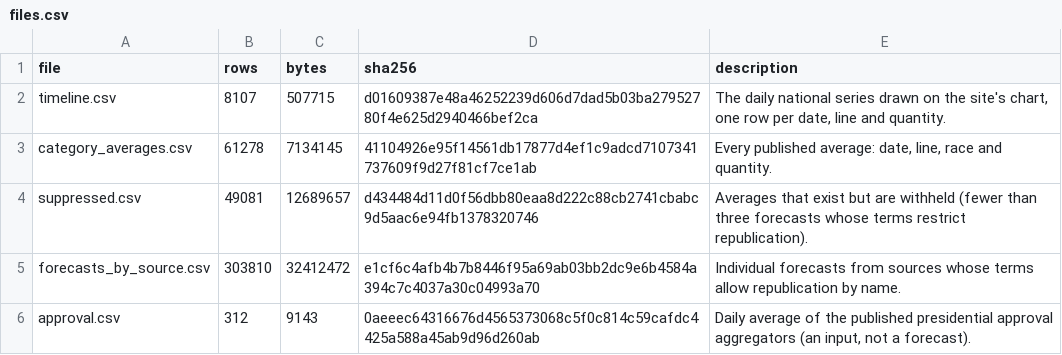
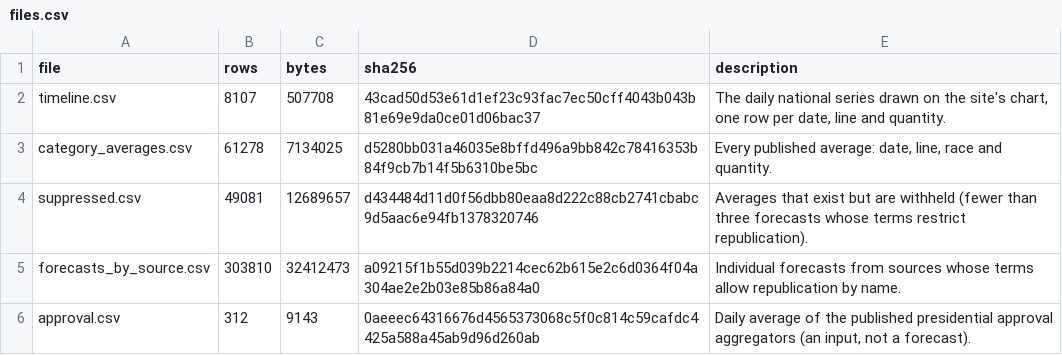
Before and after one commit to kevin-deluca-polisci/KD-website, a CSV file: forecast/archive/2026/files.csv, drawn as a sheet.

```diff
--- a/forecast/archive/2026/files.csv
+++ b/forecast/archive/2026/files.csv
@@ -1,6 +1,6 @@
 file,rows,bytes,sha256,description
-timeline.csv,8107,507715,d01609387e48a46252239d606d7dad5b03ba27952780f4e625d2940466bef2ca,"The daily national series drawn on the site's chart, one row per date, line and quantity."
-category_averages.csv,61278,7134145,41104926e95f14561db17877d4ef1c9adcd7107341737609f9d27f81cf7ce1ab,"Every published average: date, line, race and quantity."
+timeline.csv,8107,507708,43cad50d53e61d1ef23c93fac7ec50cff4043b043b81e69e9da0ce01d06bac37,"The daily national series drawn on the site's chart, one row per date, line and quantity."
+category_averages.csv,61278,7134025,d5280bb031a46035e8bffd496a9bb842c78416353b84f9cb7b14f5b6310be5bc,"Every published average: date, line, race and quantity."
 suppressed.csv,49081,12689657,d434484d11d0f56dbb80eaa8d222c88cb2741cbabc9d5aac6e94fb1378320746,Averages that exist but are withheld (fewer than three forecasts whose terms restrict republication).
-forecasts_by_source.csv,303810,32412472,e1cf6c4afb4b7b8446f95a69ab03bb2dc9e6b4584a394c7c4037a30c04993a70,Individual forecasts from sources whose terms allow republication by name.
+forecasts_by_source.csv,303810,32412473,a09215f1b55d039b2214cec62b615e2c6d0364f04a304ae2e2b03e85b86a84a0,Individual forecasts from sources whose terms allow republication by name.
 approval.csv,312,9143,0aeeec64316676d4565373068c5f0c814c59cafdc4425a588a45ab9d96d260ab,"Daily average of the published presidential approval aggregators (an input, not a forecast)."
```
Also changed, not shown: forecast/archive/2026/timeline.csv, forecast/data/2026/derived/timeline.csv, 8 other files.
